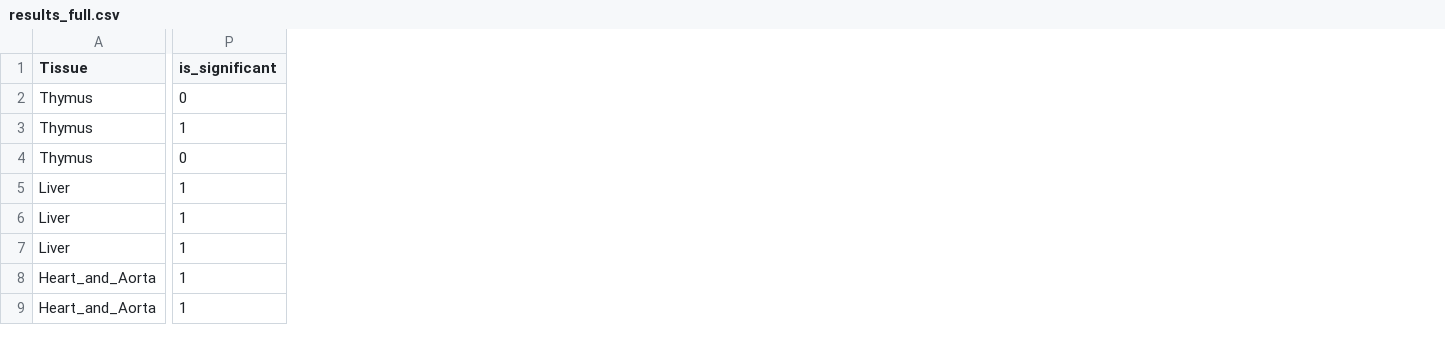
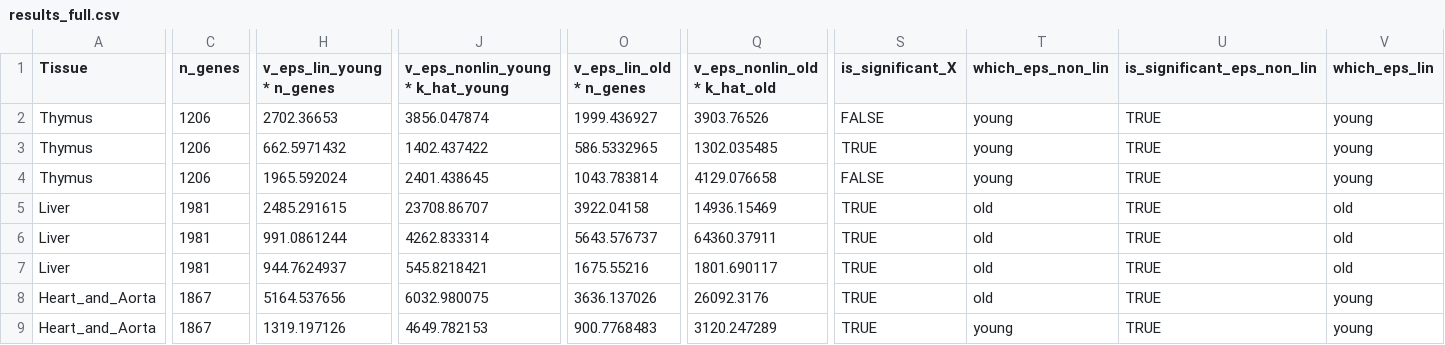
Before and after one commit to shmulikor/manifold_aging, a CSV file: results_full.csv, drawn as a sheet; only a part is shown, gaps mark what is left out; removed rows and columns are numbered as before the commit, all else as after; the diff covers the shown part only; the diff names each change by its address in the sheet, - before the commit and + after, or states it on an @@ line.

Commit message:
Add files via upload

```diff
--- a/results_full.csv
+++ b/results_full.csv
+column C (n_genes), rows 2-9: 1206 | 1206 | 1206 | 1981 | 1981 | 1981 | 1867 | 1867
+column H (v_eps_lin_young * n_genes), rows 2-9: 2702.36653 | 662.5971432 | 1965.592024 | 2485.291615 | 991.0861244 | 944.7624937 | 5164.537656 | 1319.197126
+column J (v_eps_nonlin_young * k_hat_young), rows 2-9: 3856.047874 | 1402.437422 | 2401.438645 | 23708.86707 | 4262.833314 | 545.8218421 | 6032.980075 | 4649.782153
+column O (v_eps_lin_old * n_genes), rows 2-9: 1999.436927 | 586.5332965 | 1043.783814 | 3922.04158 | 5643.576737 | 1675.55216 | 3636.137026 | 900.7768483
+column Q (v_eps_nonlin_old * k_hat_old), rows 2-9: 3903.76526 | 1302.035485 | 4129.076658 | 14936.15469 | 64360.37911 | 1801.690117 | 26092.3176 | 3120.247289
-column P (is_significant), rows 2-9: 0 | 1 | 0 | 1 | 1 | 1 | 1 | 1
+column S (is_significant_X), rows 2-9: FALSE | TRUE | FALSE | TRUE | TRUE | TRUE | TRUE | TRUE
+column T (which_eps_non_lin), rows 2-9: young | young | young | old | old | old | old | young
+column U (is_significant_eps_non_lin), rows 2-9: all TRUE
+column V (which_eps_lin), rows 2-9: young | young | young | old | old | old | young | young
```
Also changed, not shown: 3 added columns, 2 removed columns and 5 edited cells elsewhere in this file.
